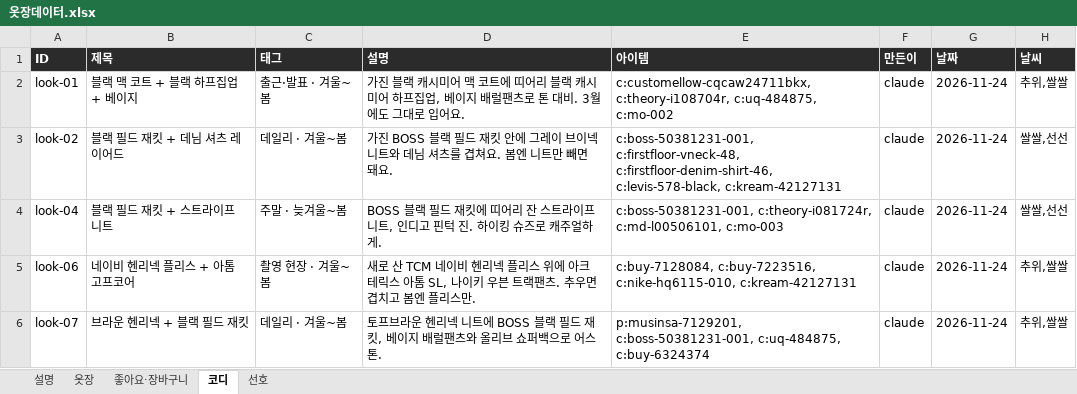
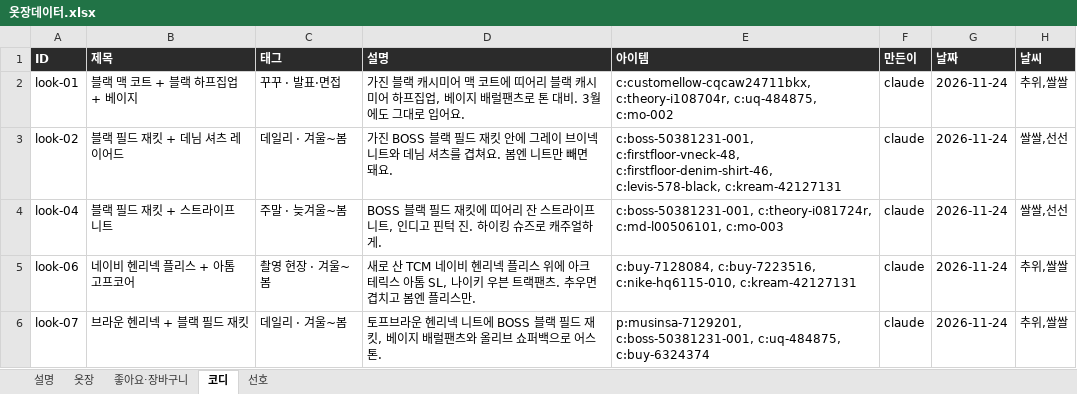
Before and after one commit to jwarchive05/jiwon-closet, an Excel workbook: 옷장데이터.xlsx, sheet 코디, drawn as a sheet; only a part is shown; values as stored, in another font and other column widths than the file's, no borders; the diff covers the shown part only; the diff names each change by its address in the sheet, - before the commit and + after, or states it on an @@ line.

```diff
--- a/옷장데이터.xlsx (sheet 코디)
+++ b/옷장데이터.xlsx (sheet 코디)
-C2 (태그): 출근·발표 · 겨울~봄
+C2 (태그): 꾸꾸 · 발표·면접
```
Also changed, not shown: 14 added rows and 26 edited cells elsewhere in this sheet, sheet 선호, 2 other files.
